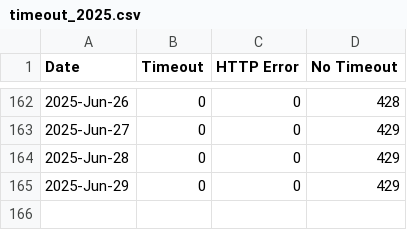
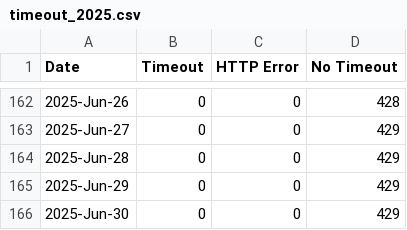
Before and after one commit to lgdd/liferay-dxp-releases, a CSV file: timeout_data/daily/timeout_2025.csv, drawn as a sheet; only a part is shown, gaps mark what is left out; the diff names each change by its address in the sheet, - before the commit and + after, or states it on an @@ line.

```diff
--- a/timeout_data/daily/timeout_2025.csv
+++ b/timeout_data/daily/timeout_2025.csv
+row 166: 2025-Jun-30 | 0 | 0 | 429
```
Also changed, not shown: 2 other files.
